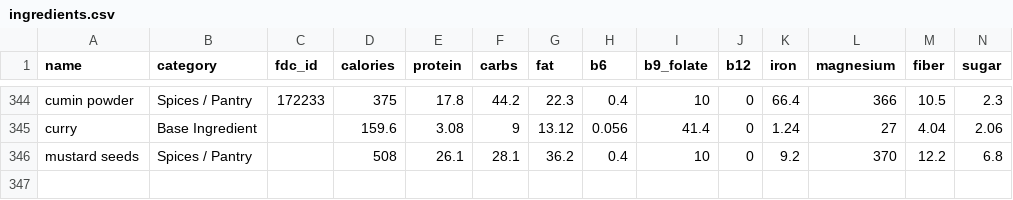
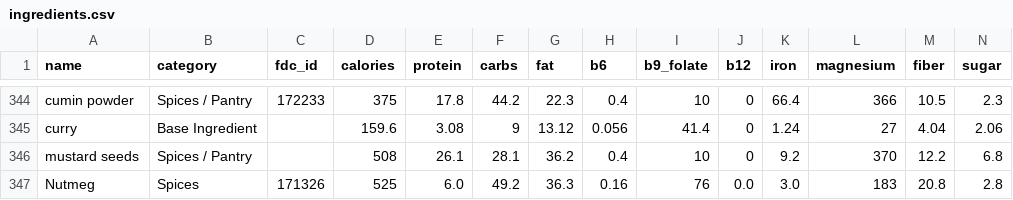
Before and after one commit to nasreenhsaif-eng/meal-craft, a CSV file: database/data/menu/ingredients.csv, drawn as a sheet; only a part is shown, gaps mark what is left out; rows hold the shown columns only; the diff names each change by its address in the sheet, - before the commit and + after, or states it on an @@ line.

```diff
--- a/database/data/menu/ingredients.csv
+++ b/database/data/menu/ingredients.csv
+row 347: Nutmeg | Spices | 171326 | 525 | 6.0 | 49.2 | 36.3 | 0.16 | 76 | 0.0 | 3.0 | 183 | 20.8 | 2.8
```
Also changed, not shown: database/data/menu/meals.csv, 21 other files.
